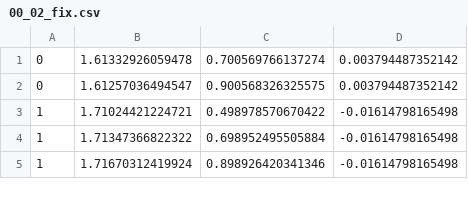
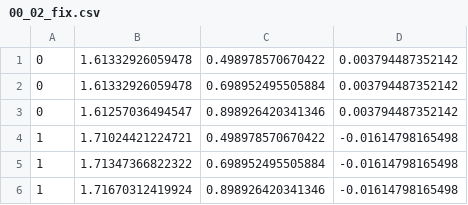
Before and after one commit to open-rdc/nav_cloning_offline, a CSV file: data/path/00_02_fix.csv, drawn as a sheet; only a part is shown.

```diff
--- a/data/path/00_02_fix.csv
+++ b/data/path/00_02_fix.csv
@@ -1,3 +1,4 @@
-0,1.61332926059478,0.700569766137274,0.003794487352142
-0,1.61257036494547,0.900568326325575,0.003794487352142
+0,1.61332926059478,0.498978570670422,0.003794487352142
+0,1.61332926059478,0.698952495505884,0.003794487352142
+0,1.61257036494547,0.898926420341346,0.003794487352142
 1,1.71024421224721,0.498978570670422,-0.01614798165498
```
Also changed, not shown: 9 other files.
